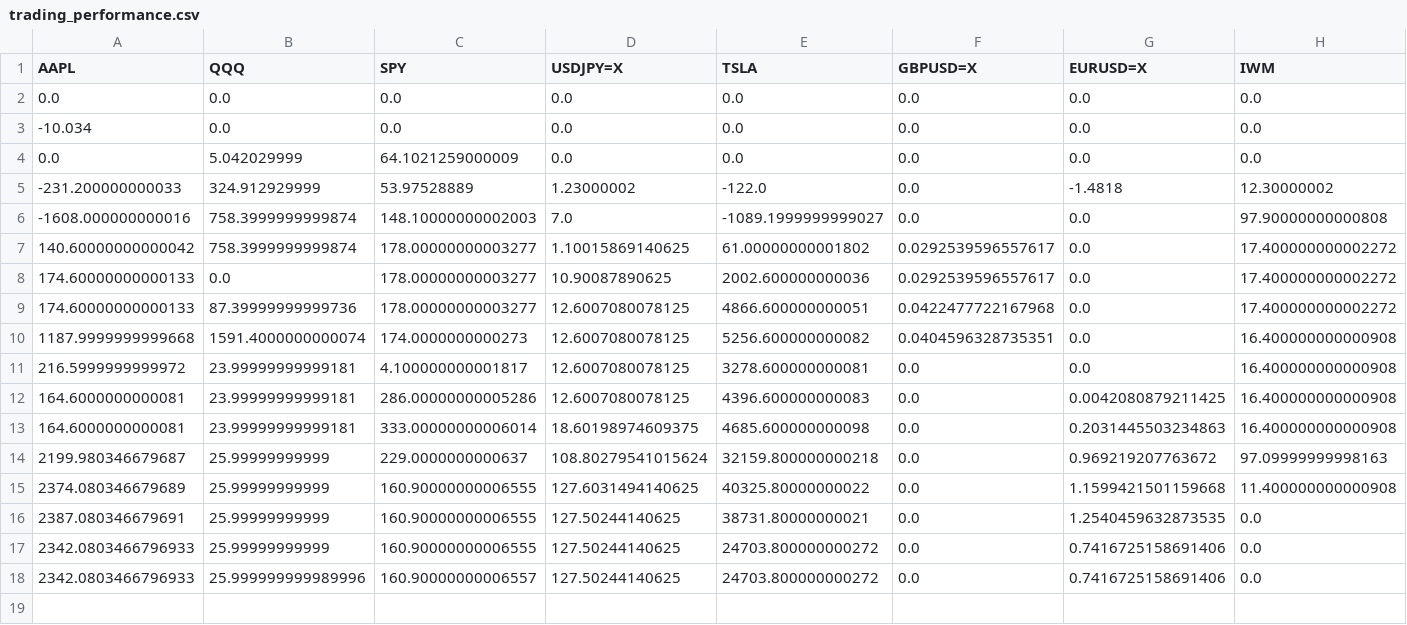
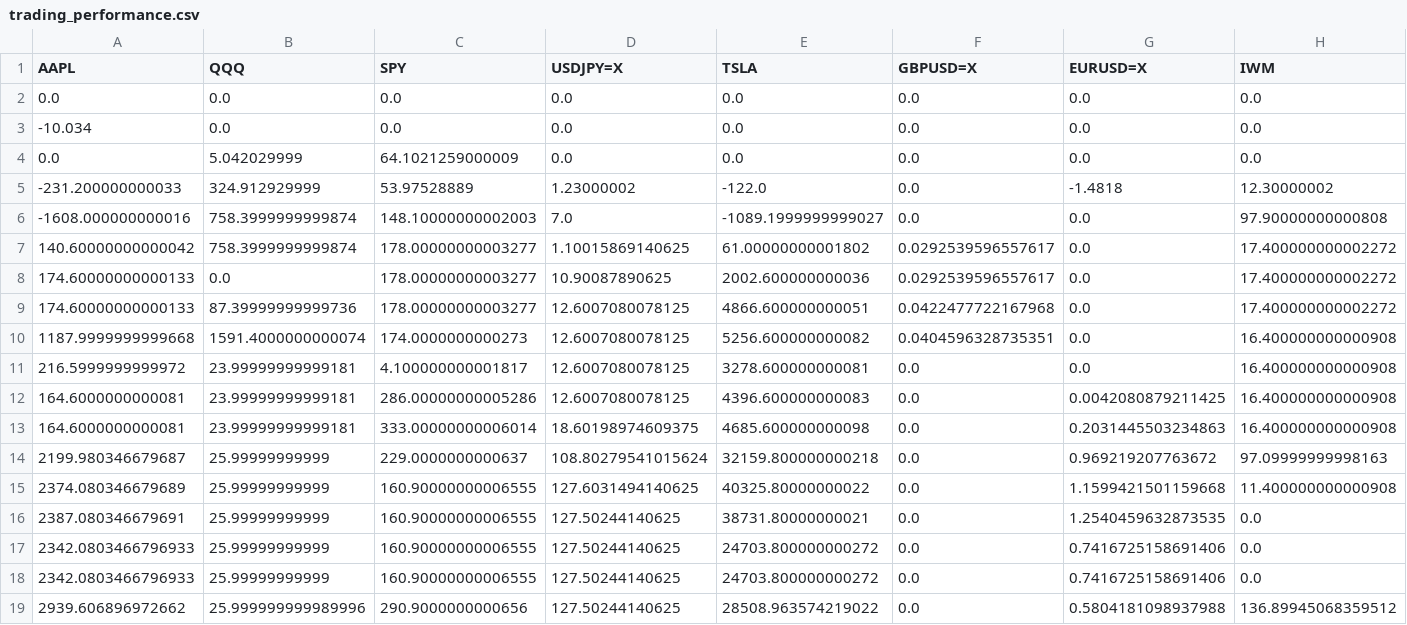
Before and after one commit to ayanopt/ayanopt, a CSV file: trading_performance.csv, drawn as a sheet; only a part is shown; rows hold the shown columns only; the diff names each change by its address in the sheet, - before the commit and + after, or states it on an @@ line.

```diff
--- a/trading_performance.csv
+++ b/trading_performance.csv
-B18 (QQQ): 25.999999999989996
+B18 (QQQ): 25.99999999999
-C18 (SPY): 160.90000000006557
+C18 (SPY): 160.90000000006555
+row 19: 2939.606896972662 | 25.999999999989996 | 290.9000000000656 | 127.50244140625 | 28508.963574219022 | 0.0 | 0.5804181098937988 | 136.89945068359512
```
Also changed, not shown: 9 other files.
